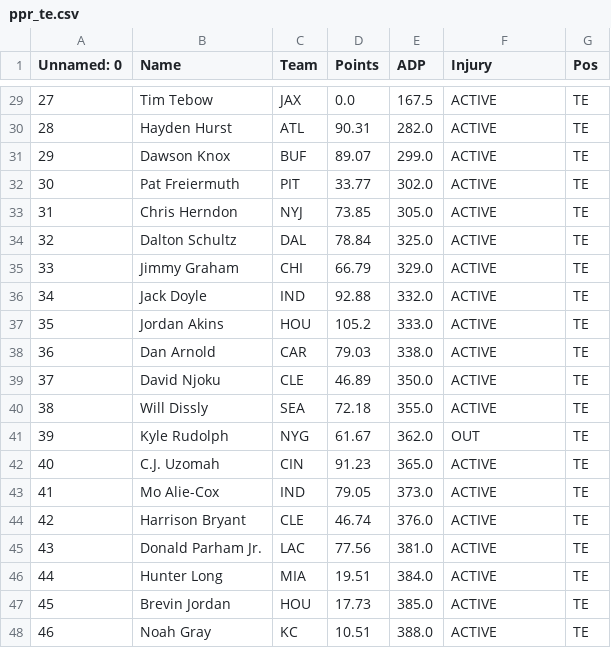
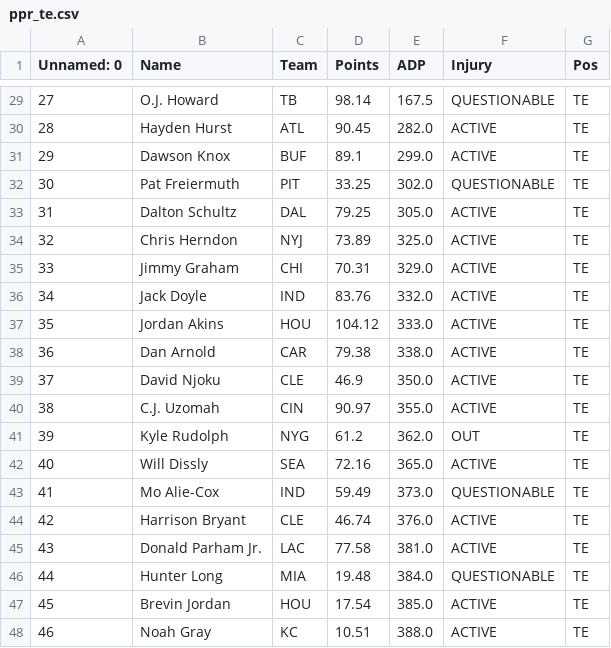
Before and after one commit to eapanthers/AutoDrafter, a CSV file: src/fantasyCSVs/ppr_te.csv, drawn as a sheet; only a part is shown, gaps mark what is left out; the diff covers the shown part only.

```diff
--- a/src/fantasyCSVs/ppr_te.csv
+++ b/src/fantasyCSVs/ppr_te.csv
@@ -29,20 +29,20 @@ Unnamed: 0;Name;Team;Points;ADP;Injury;Pos
-27;Tim Tebow;JAX;0.0;167.5;ACTIVE;TE
-28;Hayden Hurst;ATL;90.31;282.0;ACTIVE;TE
-29;Dawson Knox;BUF;89.07;299.0;ACTIVE;TE
-30;Pat Freiermuth;PIT;33.77;302.0;ACTIVE;TE
-31;Chris Herndon;NYJ;73.85;305.0;ACTIVE;TE
-32;Dalton Schultz;DAL;78.84;325.0;ACTIVE;TE
-33;Jimmy Graham;CHI;66.79;329.0;ACTIVE;TE
-34;Jack Doyle;IND;92.88;332.0;ACTIVE;TE
-35;Jordan Akins;HOU;105.2;333.0;ACTIVE;TE
-36;Dan Arnold;CAR;79.03;338.0;ACTIVE;TE
-37;David Njoku;CLE;46.89;350.0;ACTIVE;TE
-38;Will Dissly;SEA;72.18;355.0;ACTIVE;TE
-39;Kyle Rudolph;NYG;61.67;362.0;OUT;TE
-40;C.J. Uzomah;CIN;91.23;365.0;ACTIVE;TE
-41;Mo Alie-Cox;IND;79.05;373.0;ACTIVE;TE
+27;O.J. Howard;TB;98.14;167.5;QUESTIONABLE;TE
+28;Hayden Hurst;ATL;90.45;282.0;ACTIVE;TE
+29;Dawson Knox;BUF;89.1;299.0;ACTIVE;TE
+30;Pat Freiermuth;PIT;33.25;302.0;QUESTIONABLE;TE
+31;Dalton Schultz;DAL;79.25;305.0;ACTIVE;TE
+32;Chris Herndon;NYJ;73.89;325.0;ACTIVE;TE
+33;Jimmy Graham;CHI;70.31;329.0;ACTIVE;TE
+34;Jack Doyle;IND;83.76;332.0;ACTIVE;TE
+35;Jordan Akins;HOU;104.12;333.0;ACTIVE;TE
+36;Dan Arnold;CAR;79.38;338.0;ACTIVE;TE
+37;David Njoku;CLE;46.9;350.0;ACTIVE;TE
+38;C.J. Uzomah;CIN;90.97;355.0;ACTIVE;TE
+39;Kyle Rudolph;NYG;61.2;362.0;OUT;TE
+40;Will Dissly;SEA;72.16;365.0;ACTIVE;TE
+41;Mo Alie-Cox;IND;59.49;373.0;QUESTIONABLE;TE
 42;Harrison Bryant;CLE;46.74;376.0;ACTIVE;TE
-43;Donald Parham Jr.;LAC;77.56;381.0;ACTIVE;TE
-44;Hunter Long;MIA;19.51;384.0;ACTIVE;TE
-45;Brevin Jordan;HOU;17.73;385.0;ACTIVE;TE
+43;Donald Parham Jr.;LAC;77.58;381.0;ACTIVE;TE
+44;Hunter Long;MIA;19.48;384.0;QUESTIONABLE;TE
+45;Brevin Jordan;HOU;17.54;385.0;ACTIVE;TE
 46;Noah Gray;KC;10.51;388.0;ACTIVE;TE
```
Also changed, not shown: 65 edited cells elsewhere in this file, src/fantasyCSVs/ppr_rb.csv, src/fantasyCSVs/ppr_wr.csv, 5 other files.
